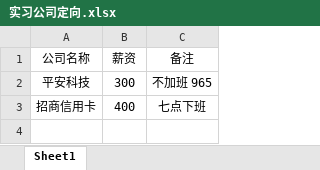
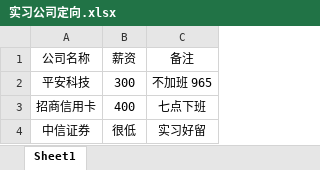
Before and after one commit to CoderDXQ/Brush-Algorithm-problem, an Excel workbook: 互联网国企公务员黑红榜/实习公司定向.xlsx, sheet Sheet1, drawn as a sheet; values as stored, in another font and other column widths than the file's, no borders; the diff names each change by its address in the sheet, - before the commit and + after, or states it on an @@ line.

```diff
--- a/互联网国企公务员黑红榜/实习公司定向.xlsx (sheet Sheet1)
+++ b/互联网国企公务员黑红榜/实习公司定向.xlsx (sheet Sheet1)
+row 4: 中信证券 | 很低 | 实习好留
```
Also changed, not shown: 1 other file.
